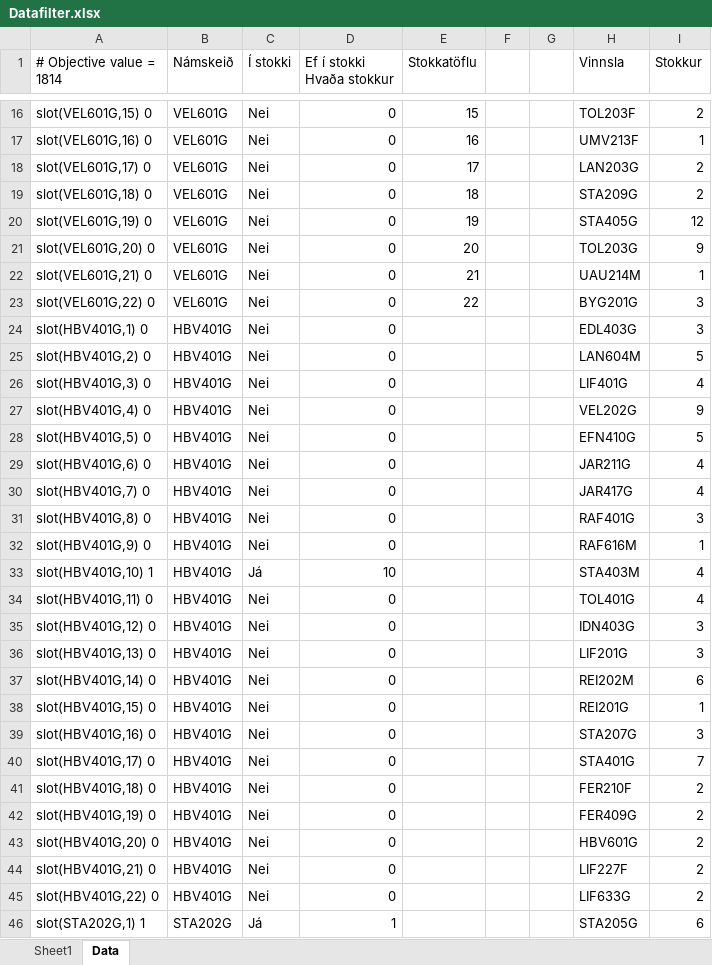
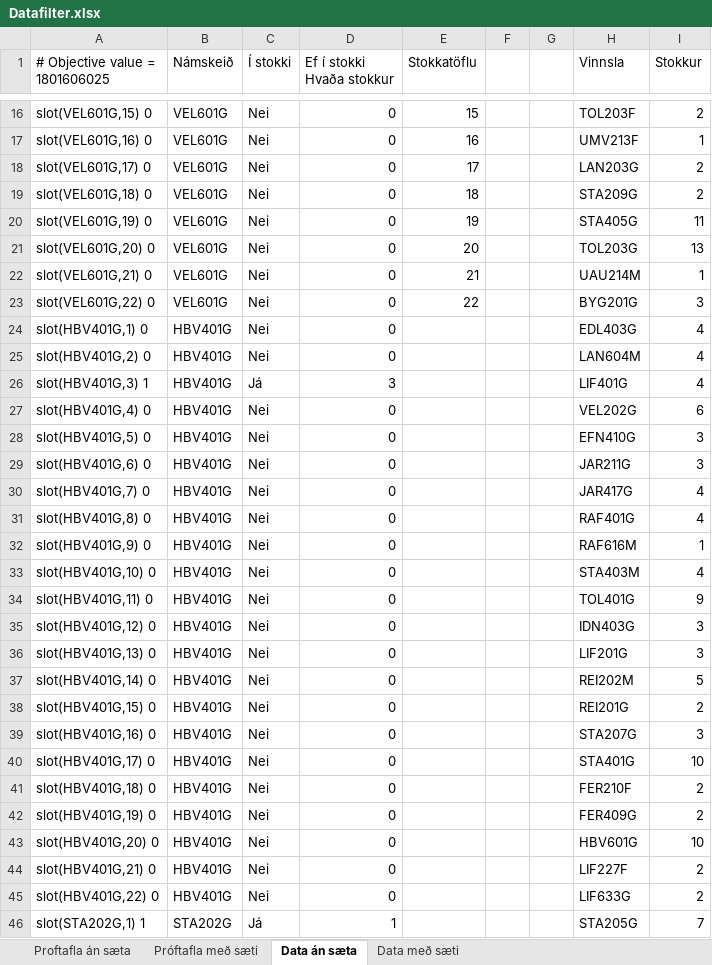
Before and after one commit to IDN401G-Lokaverkefni/IDN401FinalProject, an Excel workbook: Datafilter.xlsx, sheet Data án sæta, drawn as a sheet; only a part is shown, gaps mark what is left out; values as stored, in another font and other column widths than the file's, no borders; the diff covers the shown part only; the diff names each change by its address in the sheet, - before the commit and + after, or states it on an @@ line.

```diff
--- a/Datafilter.xlsx (sheet Data án sæta)
+++ b/Datafilter.xlsx (sheet Data án sæta)
-sheet tab: Sheet1
+sheet tab: Proftafla án sæta
-sheet tab: Data
+sheet tab: Data án sæta
+sheet tab: Próftafla með sæti
+sheet tab: Data með sæti
-A1: # Objective value = 1814
+A1: # Objective value = 1801606025
-I20 (Stokkur): 12
+I20 (Stokkur): 11
-I21 (Stokkur): 9
+I21 (Stokkur): 13
-I24 (Stokkur): 3
+I24 (Stokkur): 4
-I25 (Stokkur): 5
+I25 (Stokkur): 4
-A26 (# Objective value = 1801606025): slot(HBV401G,3) 0
+A26 (# Objective value = 1801606025): slot(HBV401G,3) 1
-C26 (Í stokki): Nei
+C26 (Í stokki): Já
-D26 (Ef í stokki Hvaða stokkur): 0
+D26 (Ef í stokki Hvaða stokkur): 3
-I27 (Stokkur): 9
+I27 (Stokkur): 6
-I28 (Stokkur): 5
+I28 (Stokkur): 3
-I29 (Stokkur): 4
+I29 (Stokkur): 3
-I31 (Stokkur): 3
+I31 (Stokkur): 4
-A33 (# Objective value = 1801606025): slot(HBV401G,10) 1
+A33 (# Objective value = 1801606025): slot(HBV401G,10) 0
-C33 (Í stokki): Já
+C33 (Í stokki): Nei
-D33 (Ef í stokki Hvaða stokkur): 10
+D33 (Ef í stokki Hvaða stokkur): 0
-I34 (Stokkur): 4
+I34 (Stokkur): 9
-I37 (Stokkur): 6
+I37 (Stokkur): 5
-I38 (Stokkur): 1
+I38 (Stokkur): 2
-I40 (Stokkur): 7
+I40 (Stokkur): 10
-I43 (Stokkur): 2
+I43 (Stokkur): 10
-I46 (Stokkur): 6
+I46 (Stokkur): 7
```
Also changed, not shown: 52 added rows, 52 removed rows and 59 edited cells elsewhere in this sheet, sheet Proftafla án sæta, formulas that keep their value, 2 other files.
